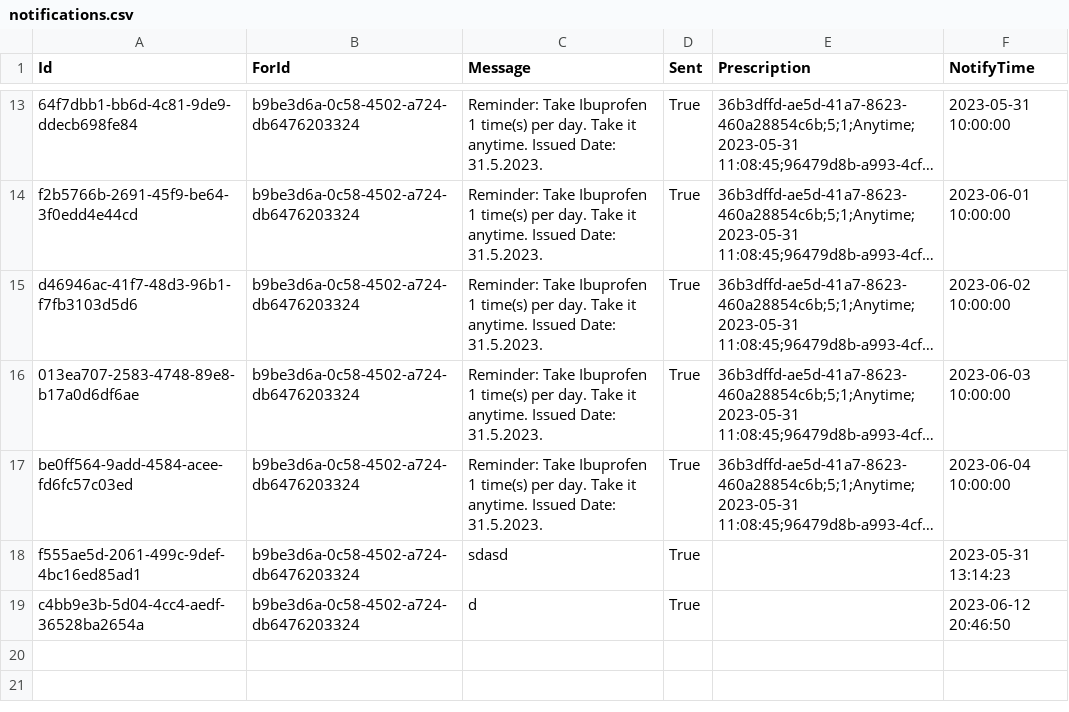
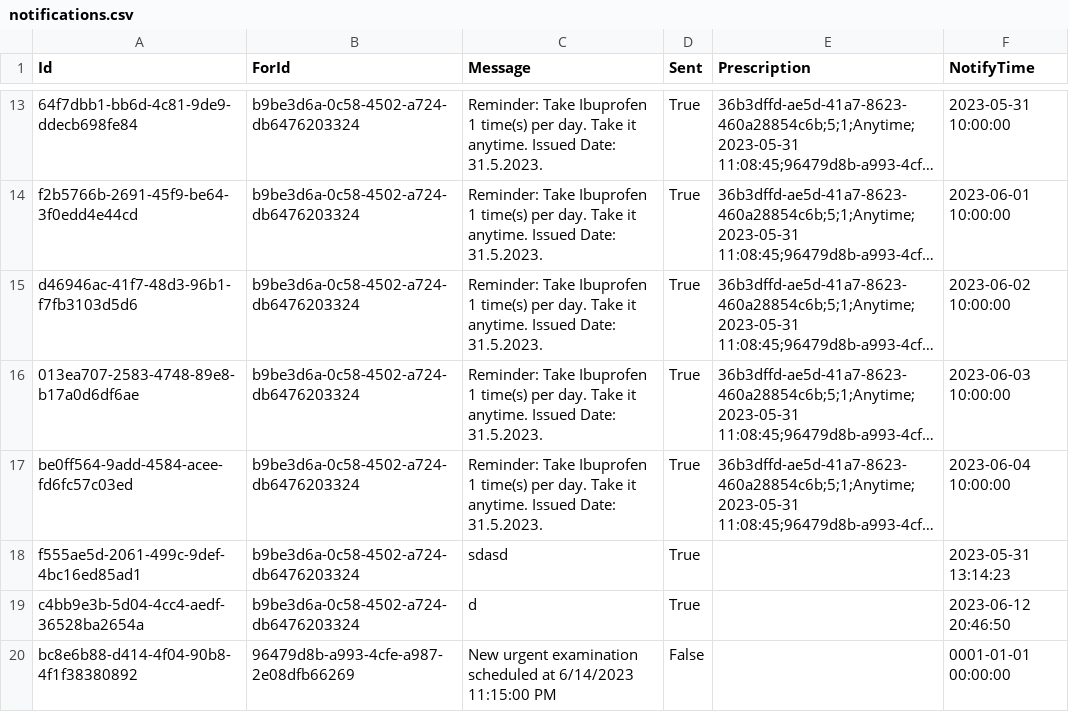
Before and after one commit to BulatovicBalsa/sims-project, a CSV file: HospitalCLI/Data/notifications.csv, drawn as a sheet; only a part is shown, gaps mark what is left out; long unchanged cells end in …; the diff names each change by its address in the sheet, - before the commit and + after, or states it on an @@ line.

Commit message:
feat: Add CLI for urgent examination scheduling

```diff
--- a/HospitalCLI/Data/notifications.csv
+++ b/HospitalCLI/Data/notifications.csv
+row 20: bc8e6b88-d414-4f04-90b8-4f1f38380892 | 96479d8b-a993-4cfe-a987-2e08dfb66269 | New urgent examination scheduled at 6/14/2023 11:15:00 PM | False |  | 0001-01-01 00:00:00
```
Also changed, not shown: HospitalCLI/Data/examination.csv, 2 other files.
